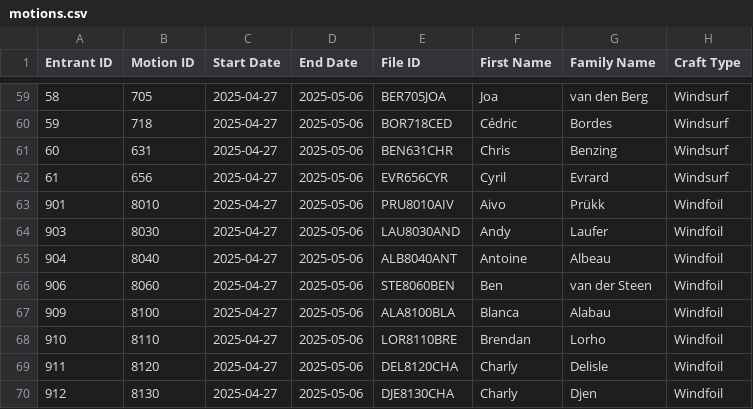
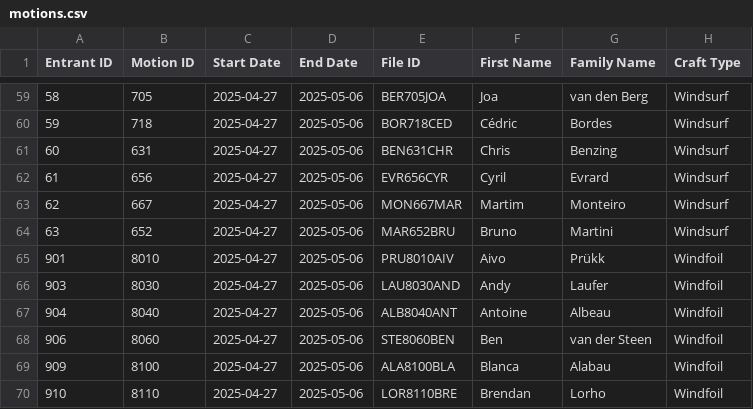
Before and after one commit to Logiqx/wst-results, a CSV file: events/2025/config/motions.csv, drawn as a sheet; only a part is shown, gaps mark what is left out; the shorter side is filled out with more unchanged rows.

Commit message:
Add Martim Monteiro and Bruno Martini

```diff
--- a/events/2025/config/motions.csv
+++ b/events/2025/config/motions.csv
@@ -62,2 +62,4 @@ Entrant ID,Motion ID,Start Date,End Date,File ID,First Name,Family Name,Craft Ty
 61,656,2025-04-27,2025-05-06,EVR656CYR,Cyril,Evrard,Windsurf
+62,667,2025-04-27,2025-05-06,MON667MAR,Martim,Monteiro,Windsurf
+63,652,2025-04-27,2025-05-06,MAR652BRU,Bruno,Martini,Windsurf
 901,8010,2025-04-27,2025-05-06,PRU8010AIV,Aivo,Prükk,Windfoil
```
Also changed, not shown: events/2025/config/entrants.csv.
